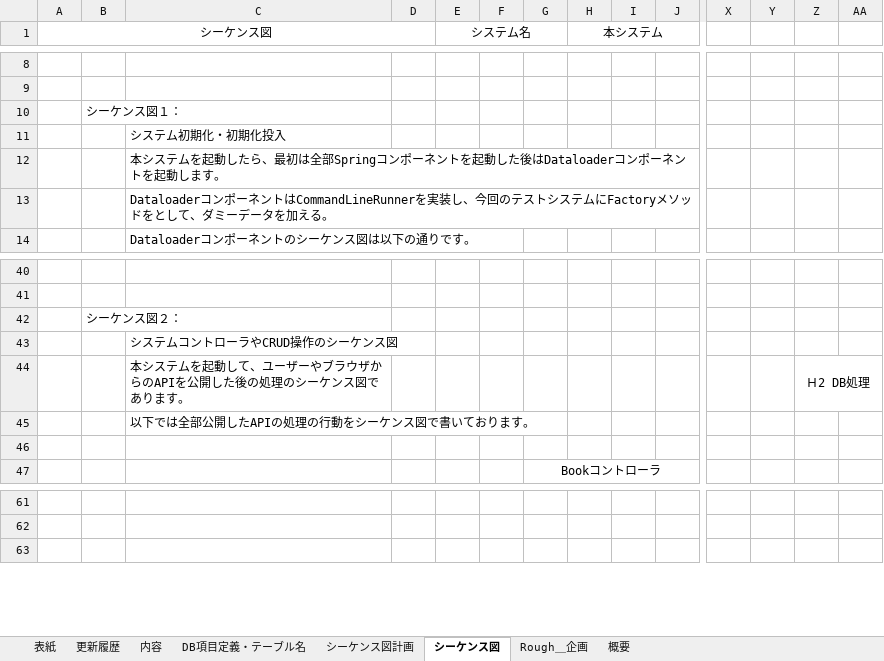
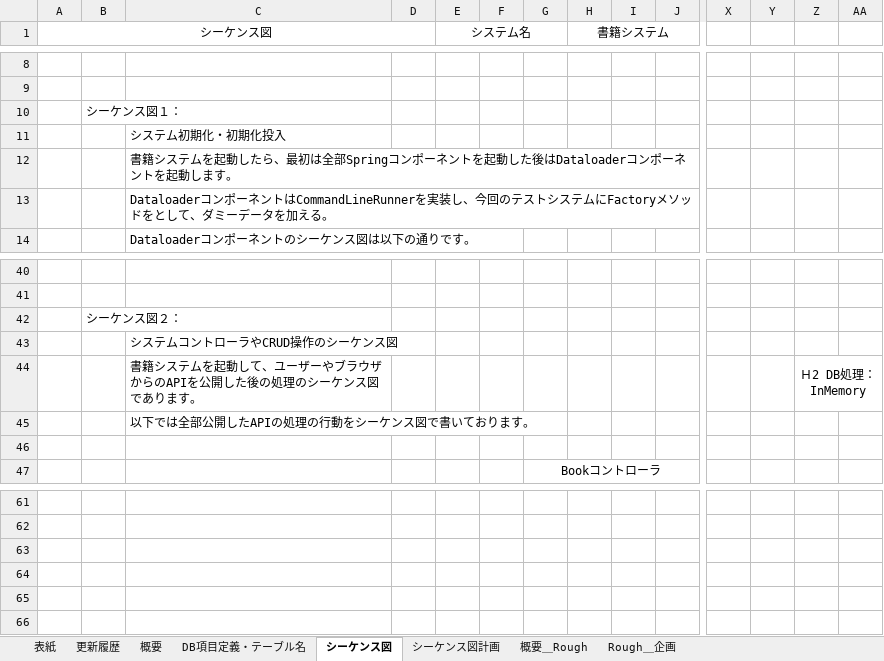
Before and after one commit to SudeepSubediFuji/Book, an Excel workbook: 詳細設計＿練習.xlsx, sheet シーケンス図, drawn as a sheet; only a part is shown, gaps mark what is left out; values as stored, in another font and other column widths than the file's, no borders; charts and pictures not drawn; rows hold the shown columns only; the diff names each change by its address in the sheet, - before the commit and + after, or states it on an @@ line.

```diff
--- a/詳細設計＿練習.xlsx (sheet シーケンス図)
+++ b/詳細設計＿練習.xlsx (sheet シーケンス図)
-sheet tab: 内容
+sheet tab: 概要＿Rough
@@ sheet tab order changed: 表紙 | 更新履歴 | 概要 | DB項目定義・テーブル名 | シーケンス図 | シーケンス図計画 | 概要＿Rough | Rough＿企画 @@
-H1: 本システム
+H1: 書籍システム
-C12: 本システム…
+C12: 書籍システム…
-C44: 本システム…
+C44: 書籍システム…
-Z44: Ｈ2 DB処理
+Z44: Ｈ2 DB処理：InMemory
+row 63: (empty)
+row 64: (empty)
+row 65: (empty)
```
Also changed, not shown: sheet 概要, sheet 更新履歴, sheet DB項目定義・テーブル名, sheet 表紙, charts or pictures, 2 other files.
